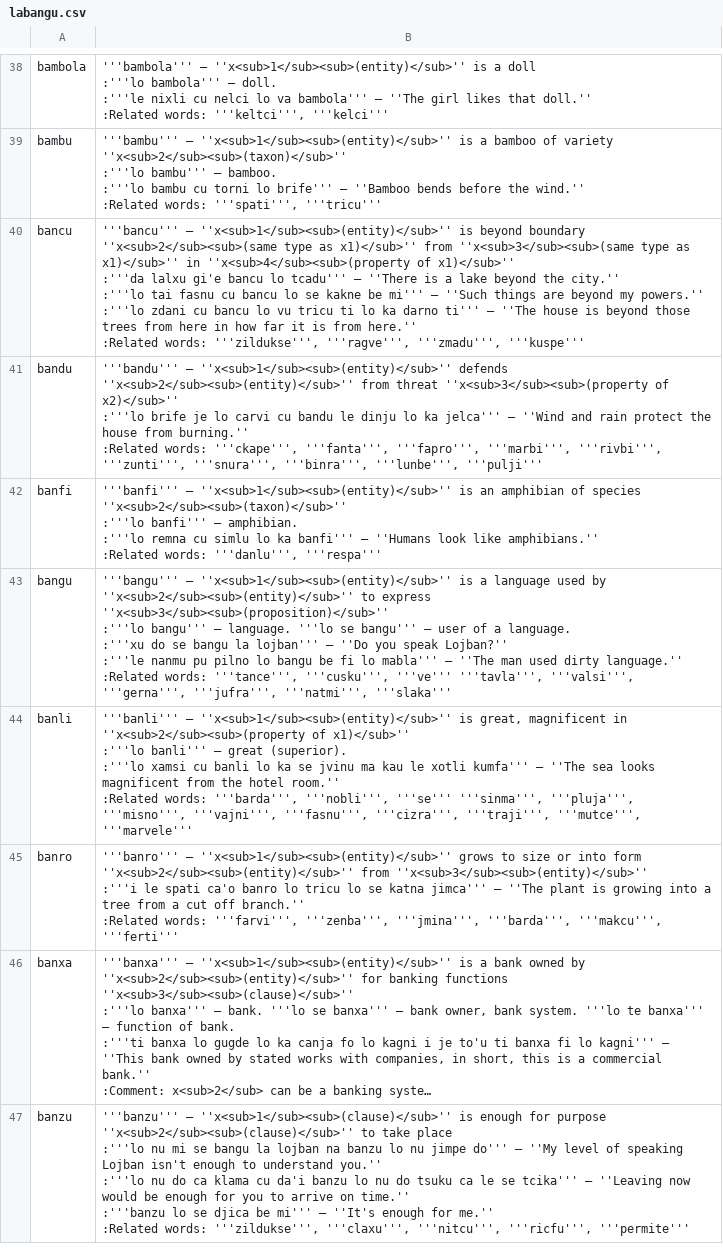
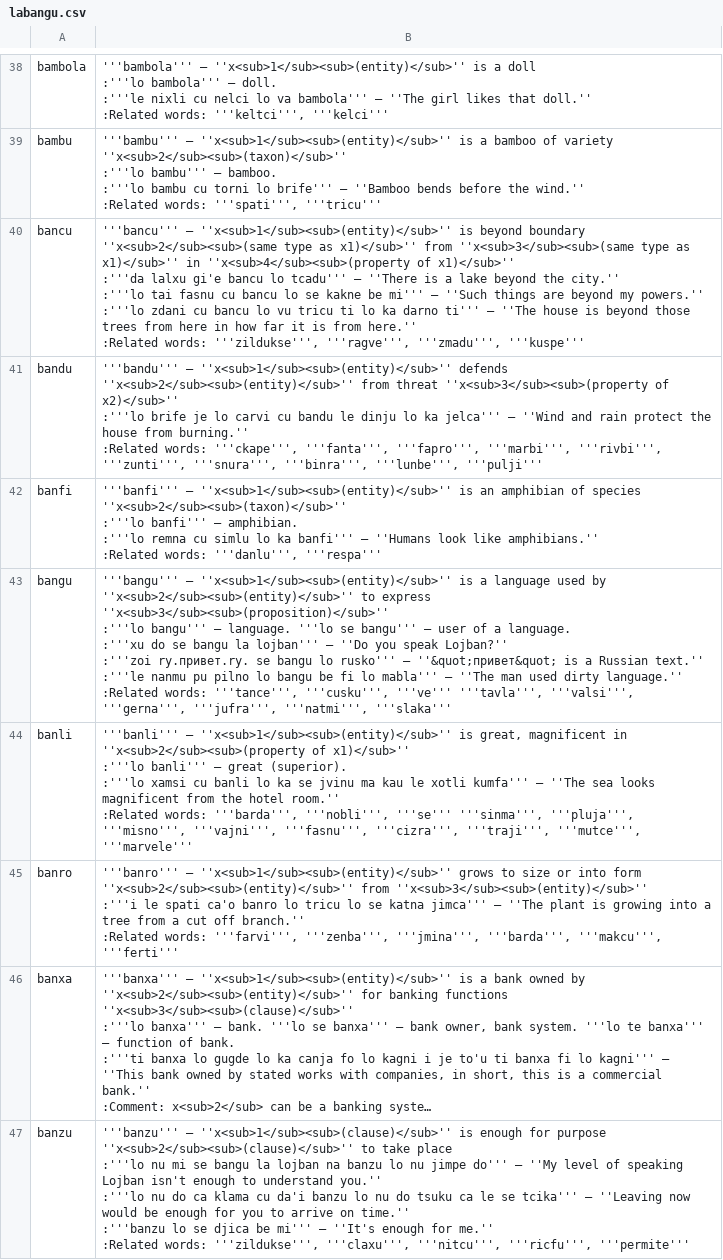
Before and after one commit to lagleki/livla, a CSV file: ircbot/dumps/labangu.csv, drawn as a sheet; only a part is shown, gaps mark what is left out; long unchanged cells end in …; the diff covers the shown part only.

```diff
--- a/ircbot/dumps/labangu.csv
+++ b/ircbot/dumps/labangu.csv
@@ -221,8 +221,9 @@ banfi,"
 :Related words: '''danlu''', '''respa'''"
-bangu,"
-'''bangu''' — ''x<sub>1</sub><sub>(entity)</sub>''  is a language used by  ''x<sub>2</sub><sub>(entity)</sub>''  to express  ''x<sub>3</sub><sub>(proposition)</sub>''
-:'''lo bangu''' — language. '''lo se bangu''' — user of a language.
-:'''xu do se bangu la lojban''' — ''Do you speak Lojban?''
-:'''le nanmu pu pilno lo bangu be fi lo mabla''' — ''The man used dirty language.''
-:Related words: '''tance''', '''cusku''', '''ve''' '''tavla''', '''valsi''', '''gerna''', '''jufra''', '''natmi''', '''slaka'''"
+bangu,"
+'''bangu''' — ''x<sub>1</sub><sub>(entity)</sub>''  is a language used by  ''x<sub>2</sub><sub>(entity)</sub>''  to express  ''x<sub>3</sub><sub>(proposition)</sub>''
+:'''lo bangu''' — language. '''lo se bangu''' — user of a language.
+:'''xu do se bangu la lojban''' — ''Do you speak Lojban?''
+:'''zoi ry.привет.ry. se bangu lo rusko''' — ''&quot;привет&quot; is a Russian text.''
+:'''le nanmu pu pilno lo bangu be fi lo mabla''' — ''The man used dirty language.''
+:Related words: '''tance''', '''cusku''', '''ve''' '''tavla''', '''valsi''', '''gerna''', '''jufra''', '''natmi''', '''slaka'''"
 banli,"
```
Also changed, not shown: 13 edited cells elsewhere in this file, 25 other files.
